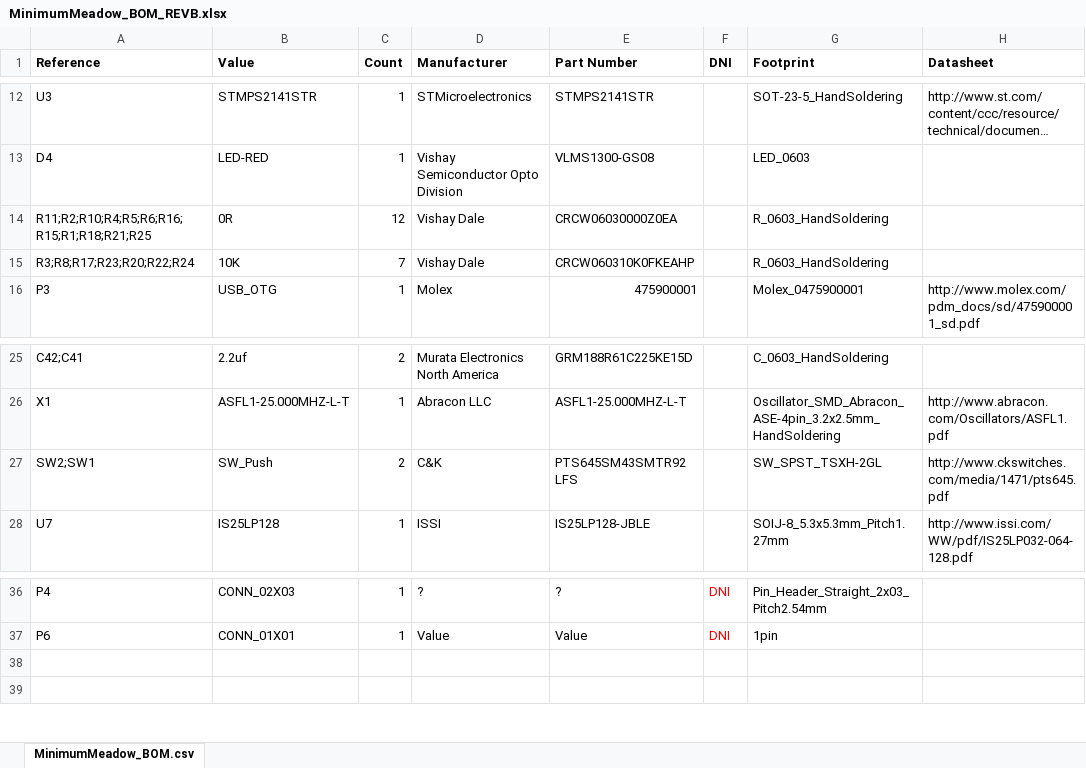
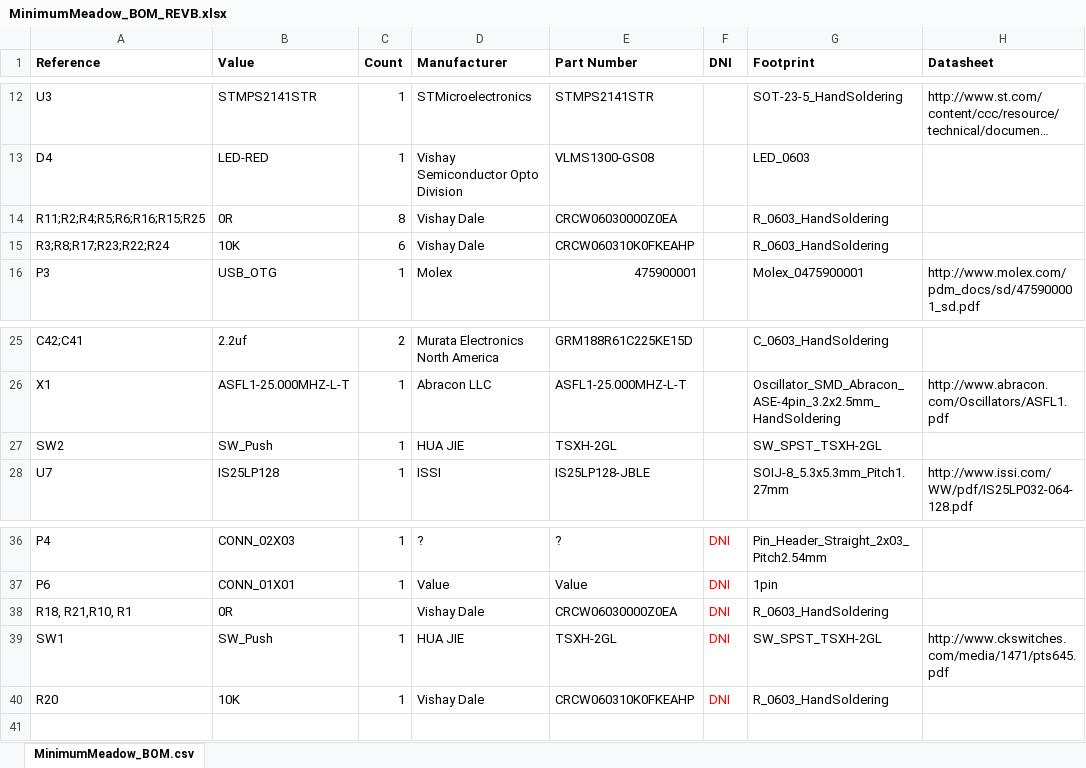
Before and after one commit to WildernessLabs/Meadow-Reference-Designs, an Excel workbook: MinimumMeadows_RevB/MinimumMeadow_BOM_REVB.xlsx, sheet MinimumMeadow_BOM.csv, drawn as a sheet; only a part is shown, gaps mark what is left out; long unchanged cells end in …; values as stored, in another font and other column widths than the file's, no borders; removed rows and columns are numbered as before the commit, all else as after; the diff names each change by its address in the sheet, - before the commit and + after, or states it on an @@ line.

Commit message:
Updated BOM DNI List
Changed the DNI list
Changed the switch part number to the HUA JIE  part.  ( footprint was already updated the part number was not)

```diff
--- a/MinimumMeadows_RevB/MinimumMeadow_BOM_REVB.xlsx (sheet MinimumMeadow_BOM.csv)
+++ b/MinimumMeadows_RevB/MinimumMeadow_BOM_REVB.xlsx (sheet MinimumMeadow_BOM.csv)
-A14 (Reference): R11;R2;R10;R4;R5;R6;R16;R15;R1;R18;R21;R25
+A14 (Reference): R11;R2;R4;R5;R6;R16;R15;R25
-C14 (Count): 12
+C14 (Count): 8
-A15 (Reference): R3;R8;R17;R23;R20;R22;R24
+A15 (Reference): R3;R8;R17;R23;R22;R24
-C15 (Count): 7
+C15 (Count): 6
-row 27: SW2;SW1 | SW_Push | 2 | C&K | PTS645SM43SMTR92 LFS |  | SW_SPST_TSXH-2GL | http://www.ckswitches.com/media/1471/pts645.pdf
+row 27: SW2 | SW_Push | 1 | HUA JIE | TSXH-2GL |  | SW_SPST_TSXH-2GL
-row 38: (empty)
+row 38: R18, R21,R10, R1 | 0R |  | Vishay Dale | CRCW06030000Z0EA | DNI | R_0603_HandSoldering
+row 39: SW1 | SW_Push | 1 | HUA JIE | TSXH-2GL | DNI | SW_SPST_TSXH-2GL | http://www.ckswitches.com/media/1471/pts645.pdf
+row 40: R20 | 10K | 1 | Vishay Dale | CRCW060310K0FKEAHP | DNI | R_0603_HandSoldering
```
